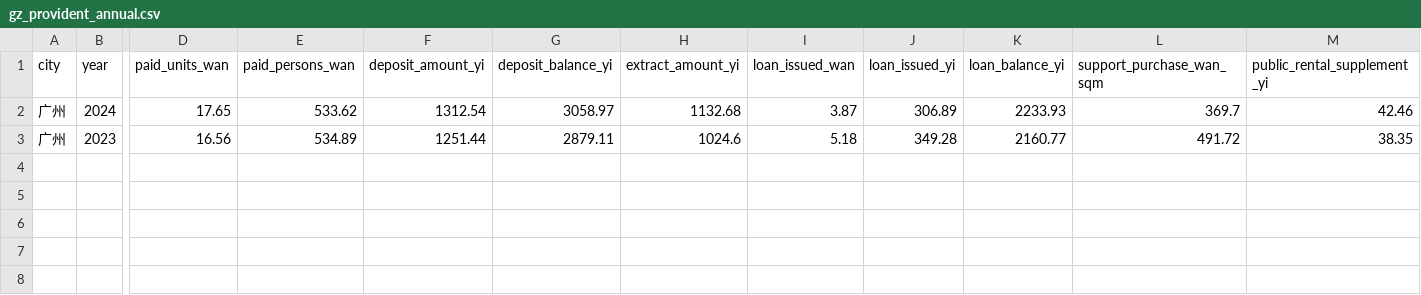
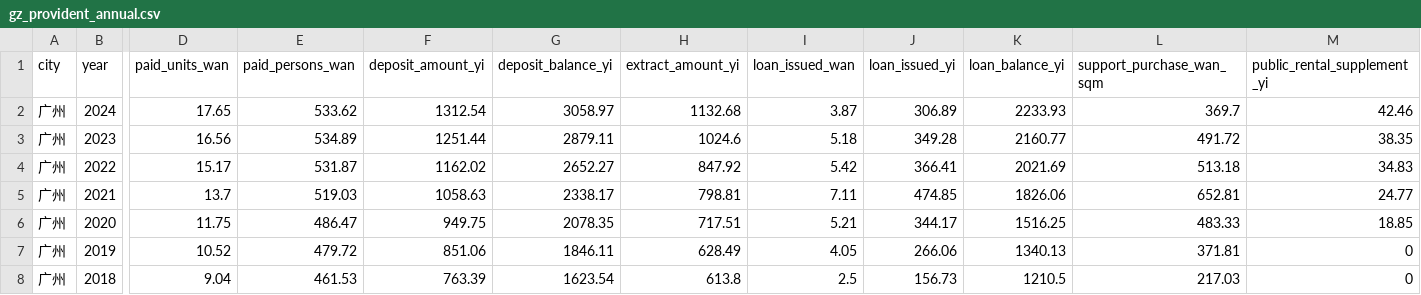
Before and after one commit to xuefeng0324/realty, a CSV file: realty_app/static/gz_provident_annual.csv, drawn as a sheet; only a part is shown, gaps mark what is left out; rows hold the shown columns only; the diff names each change by its address in the sheet, - before the commit and + after, or states it on an @@ line.

Commit message:
data(gz): 本机手动补齐广州月度陈旧数据
排查发现：
v1.122.8 加了 check_csv_freshness 暴露 STALE 数据源里除了 NBS 系列，
还有广州/广州教育/广州公积金/广州保障房/广州新房库存/广州土地出让
等共 7 个 CSV 长期未更新（gz_* / education_overview / gz_provident_annual）。

本机手动跑对应脚本（除 gz_affordable_targets / gz_affordable_projects
需要 xlrd 没装外），每个 CSV 各补一波数据：

- gz_land_deals: +4 条新增（2026-09-08, 2026-08-05, 2026-08-04 x2），
  -5 条 2025-12 旧条目（脚本只保留最近一年）
- gz_provident_annual: +6 行历史（2018-2024）补全年度数据
- gz_new_house_inventory: +11 行 2026-09 月度（最新库容数据）
- gz_housing_plan: 改 1 行（publish_date 更新）
- education_overview: 改 2 行（2025 年报）

原因同昨天修的 NBS：没人手动跑 + cron 跑了也没把失败暴露出来。
这次 commit 让 dashboard 的广州相关数据复活，下次月度 cron 跑时
脚本自己也会正常工作（如果还差数据会再次暴露，由 check_csv_freshness
每天 02:30 UTC 邮件告警）。

```diff
--- a/realty_app/static/gz_provident_annual.csv
+++ b/realty_app/static/gz_provident_annual.csv
+row 4: 广州 | 2022 | 15.17 | 531.87 | 1162.02 | 2652.27 | 847.92 | 5.42 | 366.41 | 2021.69 | 513.18 | 34.83
+row 5: 广州 | 2021 | 13.7 | 519.03 | 1058.63 | 2338.17 | 798.81 | 7.11 | 474.85 | 1826.06 | 652.81 | 24.77
+row 6: 广州 | 2020 | 11.75 | 486.47 | 949.75 | 2078.35 | 717.51 | 5.21 | 344.17 | 1516.25 | 483.33 | 18.85
+row 7: 广州 | 2019 | 10.52 | 479.72 | 851.06 | 1846.11 | 628.49 | 4.05 | 266.06 | 1340.13 | 371.81 | 0
+row 8: 广州 | 2018 | 9.04 | 461.53 | 763.39 | 1623.54 | 613.8 | 2.5 | 156.73 | 1210.5 | 217.03 | 0
```
Also changed, not shown: realty_app/static/education_overview.csv, realty_app/static/gz_land_deals.csv, 5 other files.
